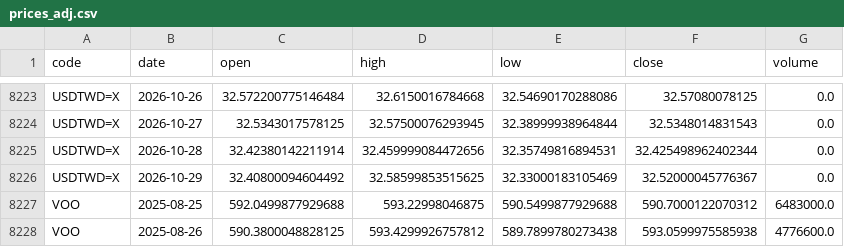
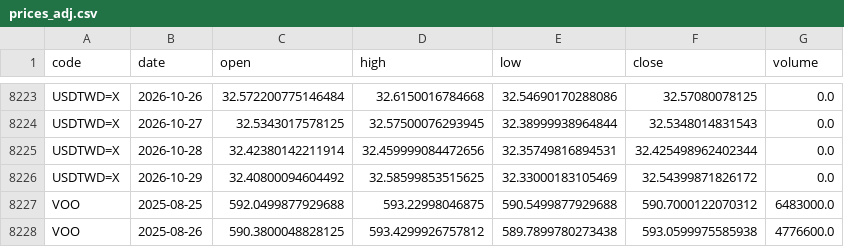
Before and after one commit to u6x06a/-tw-watchlist-data, a CSV file: data/prices_adj.csv, drawn as a sheet; only a part is shown, gaps mark what is left out; the diff covers the shown part only.

```diff
--- a/data/prices_adj.csv
+++ b/data/prices_adj.csv
@@ -8225,3 +8225,3 @@ USDTWD=X,2026-10-27,32.5343017578125,32.57500076293945,32.38999938964844,32.5348
 USDTWD=X,2026-10-28,32.42380142211914,32.459999084472656,32.35749816894531,32.425498962402344,0.0
-USDTWD=X,2026-10-29,32.40800094604492,32.58599853515625,32.33000183105469,32.52000045776367,0.0
+USDTWD=X,2026-10-29,32.40800094604492,32.58599853515625,32.33000183105469,32.54399871826172,0.0
 VOO,2025-08-25,592.0499877929688,593.22998046875,590.5499877929688,590.7000122070312,6483000.0
```
Also changed, not shown: 6 edited cells elsewhere in this file, 16 other files.
